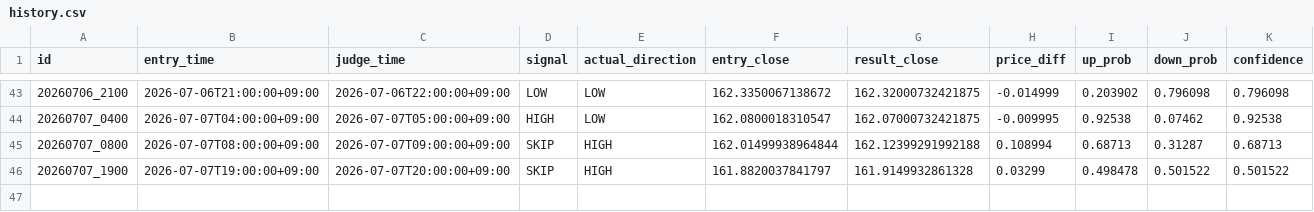
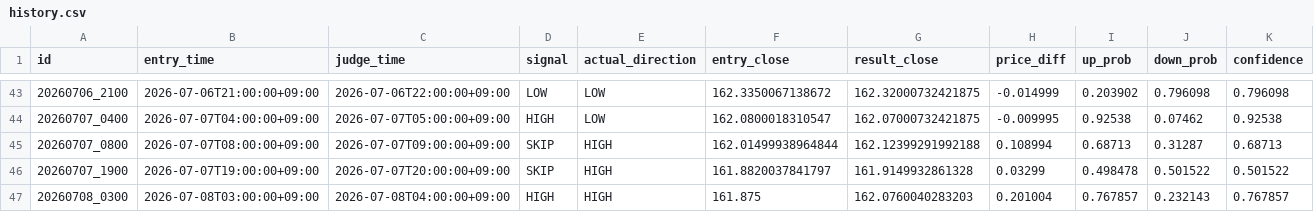
Before and after one commit to jv8gbf476b-ctrl/BO_AI_RUN, a CSV file: history.csv, drawn as a sheet; only a part is shown, gaps mark what is left out; rows hold the shown columns only; the diff names each change by its address in the sheet, - before the commit and + after, or states it on an @@ line.

```diff
--- a/history.csv
+++ b/history.csv
+row 47: 20260708_0300 | 2026-07-08T03:00:00+09:00 | 2026-07-08T04:00:00+09:00 | HIGH | HIGH | 161.875 | 162.0760040283203 | 0.201004 | 0.767857 | 0.232143 | 0.767857
```
Also changed, not shown: 1 other file.
